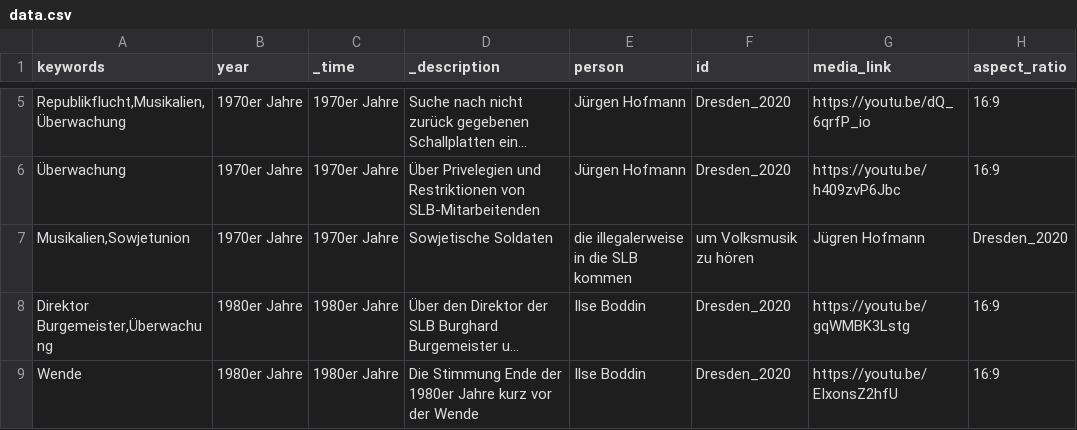
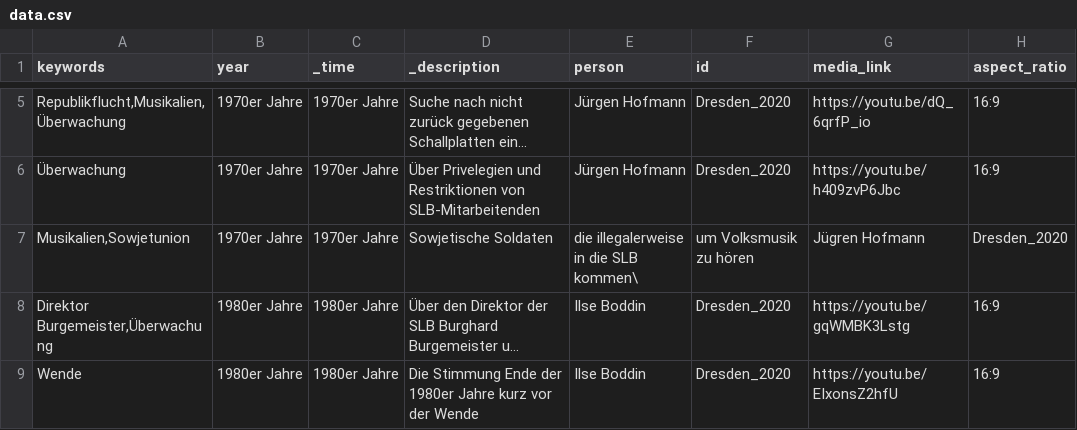
Before and after one commit to robertcornelisschuppe/Erinnerungen-an-die-SLB, a CSV file: data.csv, drawn as a sheet; only a part is shown, gaps mark what is left out; long unchanged cells end in …; the diff names each change by its address in the sheet, - before the commit and + after, or states it on an @@ line.

Commit message:
Fix CSV formatting and escape characters

```diff
--- a/data.csv
+++ b/data.csv
-E7 (person): die illegalerweise in die SLB kommen
+E7 (person): die illegalerweise in die SLB kommen\
```
